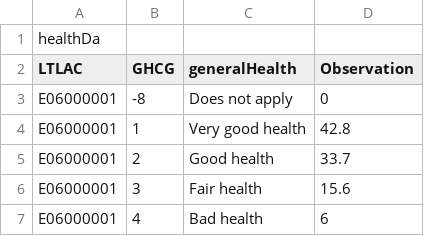
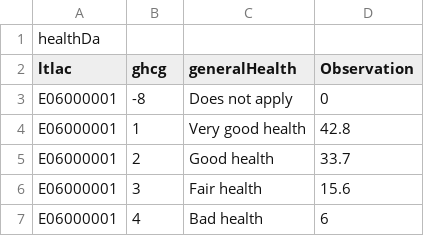
Before and after one commit to Nafisa-Sardar/healthData, a CSV file: healthData.csv, drawn as a sheet; only a part is shown.

Commit message:
Update healthData.csv

```diff
--- a/healthData.csv
+++ b/healthData.csv
@@ -1,3 +1,3 @@
 healthDa
-LTLAC,GHCG,generalHealth,Observation
+ltlac,ghcg,generalHealth,Observation
 E06000001,-8,Does not apply,0
```
